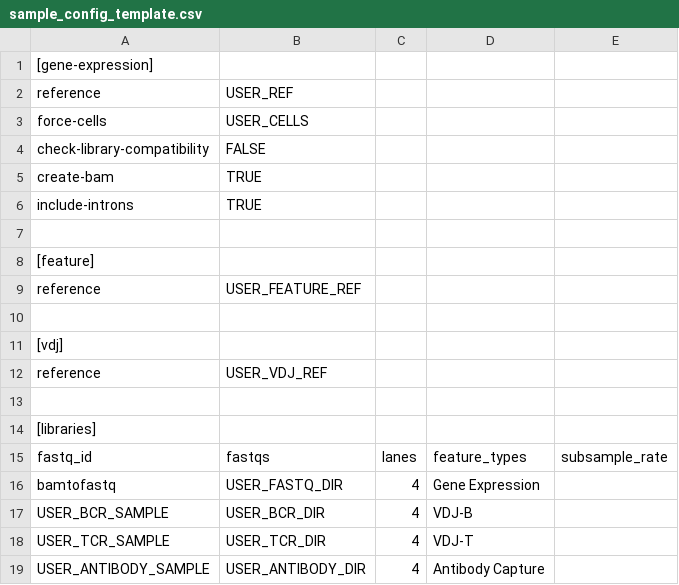
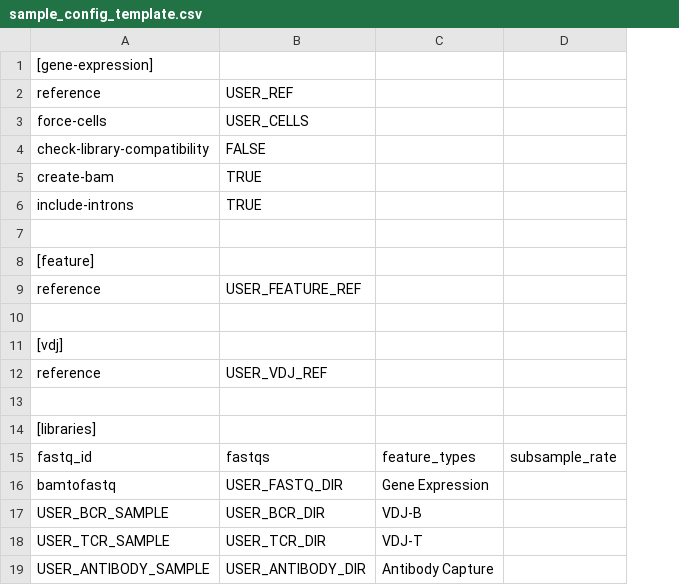
Before and after one commit to rj-jpg/sctools, a CSV file: sctools/templates/sample_config_template.csv, drawn as a sheet; the diff names each change by its address in the sheet, - before the commit and + after, or states it on an @@ line.

Commit message:
Removing lanes from cellranger config template

```diff
--- a/sctools/templates/sample_config_template.csv
+++ b/sctools/templates/sample_config_template.csv
-column C, rows 15-19: lanes | 4 | 4 | 4 | 4
```
Also changed, not shown: 2 other files.
